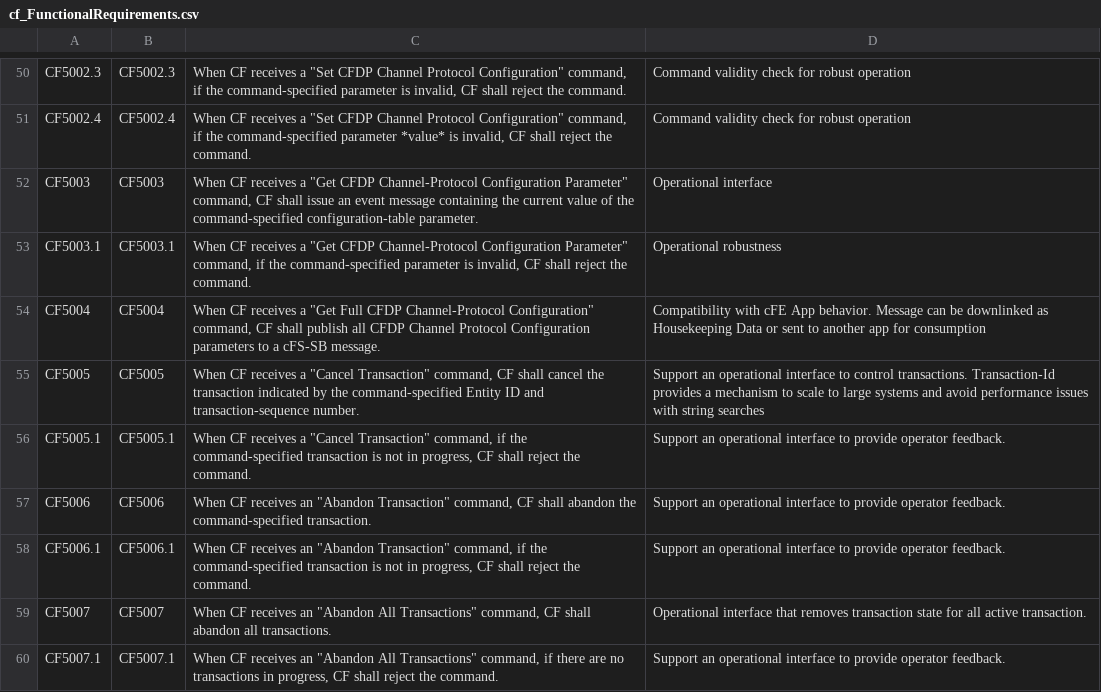
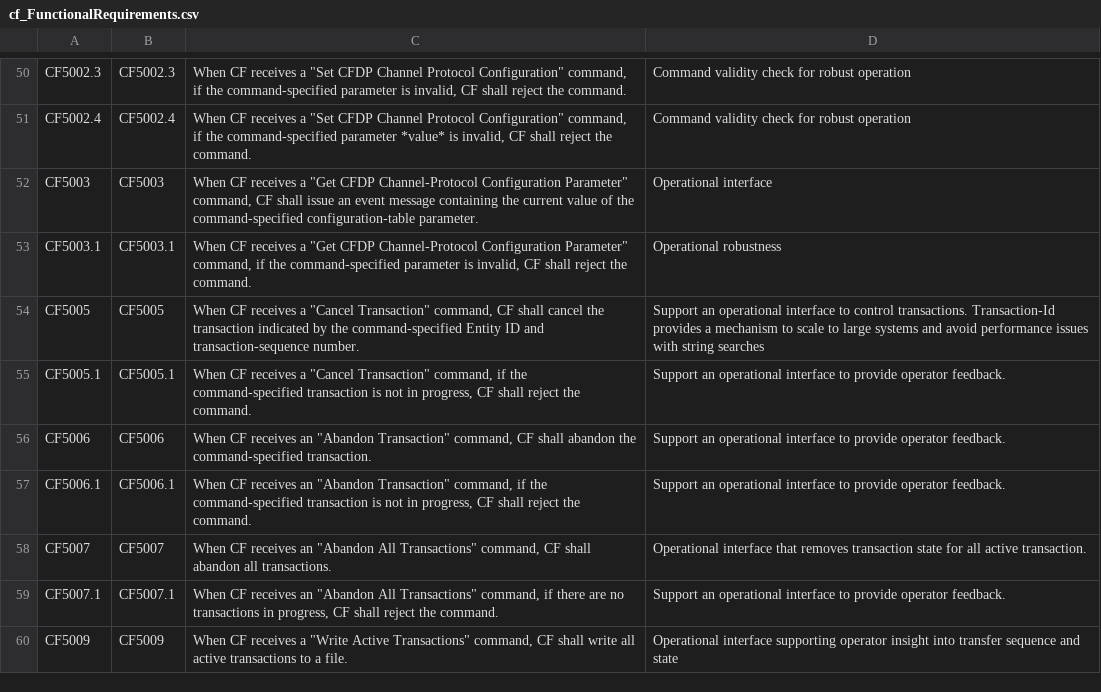
Before and after one commit to nasa/CF, a CSV file: docs/cf_FunctionalRequirements.csv, drawn as a sheet; only a part is shown, gaps mark what is left out; the shorter side is filled out with more unchanged rows.

Commit message:
Fix #120 #256, Move timers into channel config and remove cfg telemetry

```diff
--- a/docs/cf_FunctionalRequirements.csv
+++ b/docs/cf_FunctionalRequirements.csv
@@ -93,3 +93,2 @@ CF5003,CF5003,"When CF receives a ""Get CFDP Channel-Protocol Configuration Para
 CF5003.1,CF5003.1,"When CF receives a ""Get CFDP Channel-Protocol Configuration Parameter"" command, if the command-specified parameter is invalid, CF shall reject the command. ",Operational robustness
-CF5004,CF5004,"When CF receives a ""Get Full CFDP Channel-Protocol Configuration"" command, CF shall publish all CFDP Channel Protocol Configuration parameters to a cFS-SB message. ",Compatibility with cFE App behavior. Message can be downlinked as Housekeeping Data or sent to another app for consumption
 CF5005,CF5005,"When CF receives a ""Cancel Transaction"" command, CF shall cancel the transaction indicated by the command-specified Entity ID and transaction-sequence number.",Support an operational interface to control transactions. Transaction-Id provides a mechanism to scale to large systems and avoid performance issues with string searches
```
Also changed, not shown: 14 other files.
